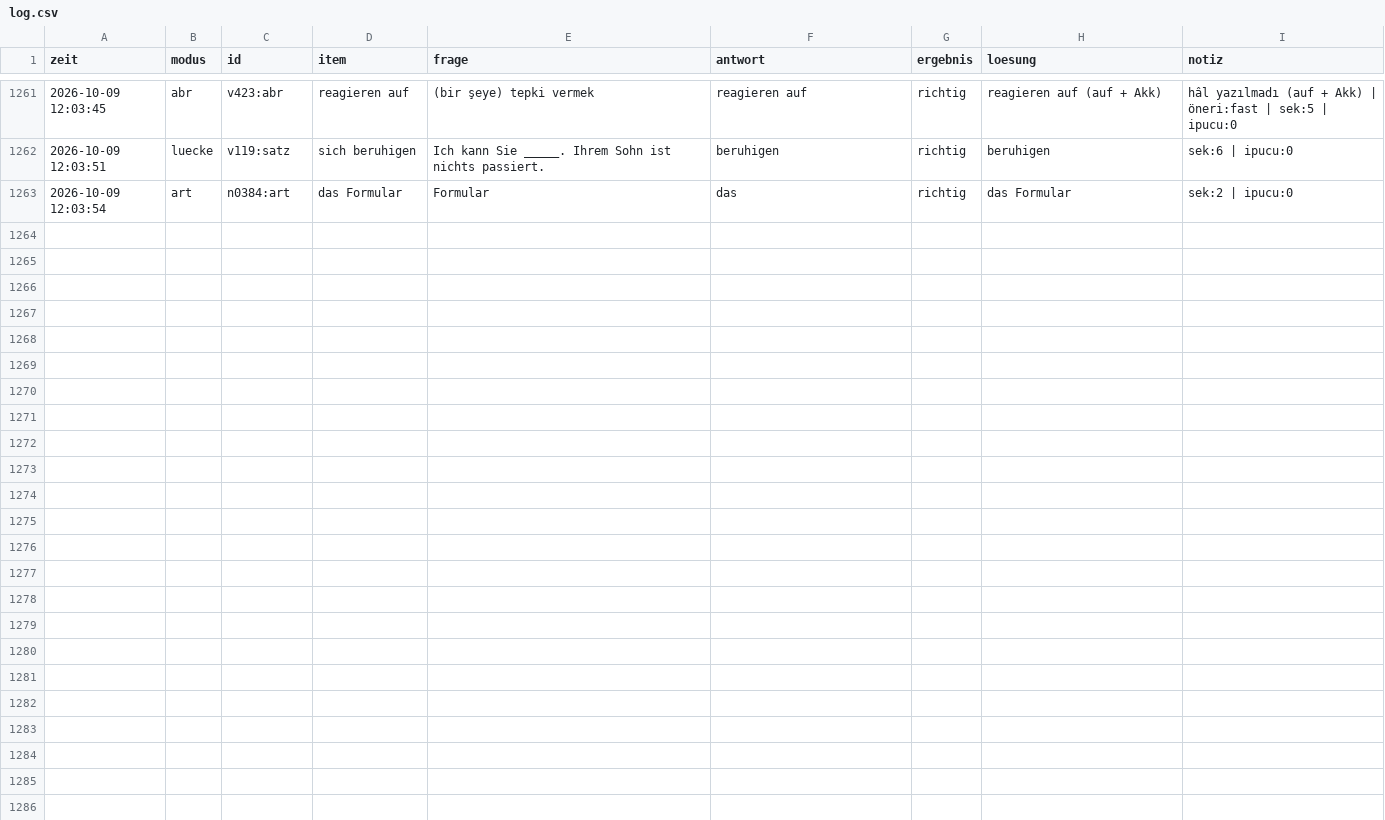
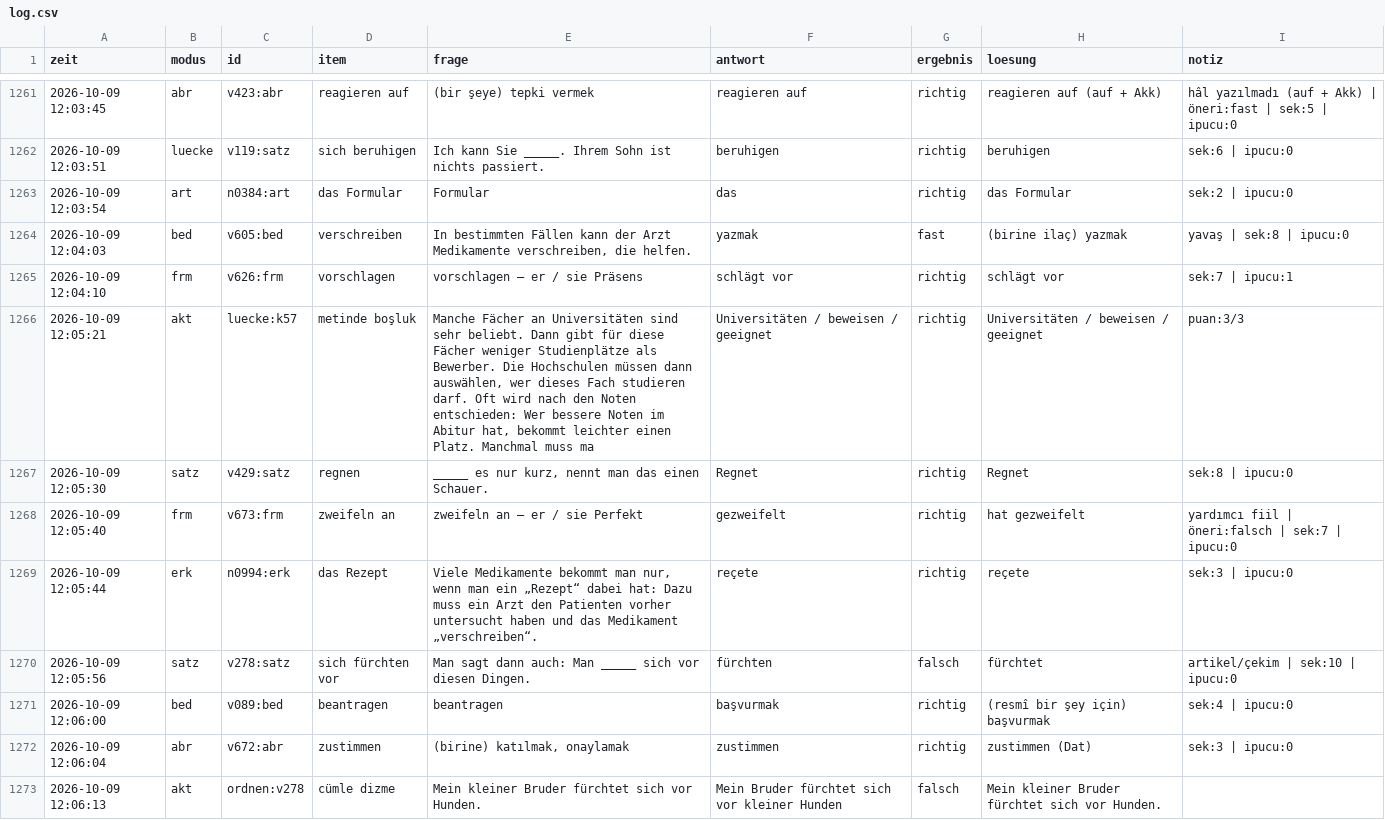
Before and after one commit to mahmutarsla/Almanca-Tekrar, a CSV file: log/log.csv, drawn as a sheet; only a part is shown, gaps mark what is left out.

Commit message:
log: 10 cevap

```diff
--- a/log/log.csv
+++ b/log/log.csv
@@ -1263 +1263,11 @@
 2026-10-09 12:03:54;art;n0384:art;das Formular;Formular;das;richtig;das Formular;sek:2 | ipucu:0
+2026-10-09 12:04:03;bed;v605:bed;verschreiben;In bestimmten Fällen kann der Arzt Medikamente verschreiben, die helfen.;yazmak;fast;(birine ilaç) yazmak;yavaş | sek:8 | ipucu:0
+2026-10-09 12:04:10;frm;v626:frm;vorschlagen;vorschlagen — er / sie Präsens;schlägt vor;richtig;schlägt vor;sek:7 | ipucu:1
+2026-10-09 12:05:21;akt;luecke:k57;metinde boşluk;Manche Fächer an Universitäten sind sehr beliebt. Dann gibt für diese Fächer weniger Studienplätze als Bewerber. Die Hochschulen müssen dann auswählen, wer dieses Fach studieren darf. Oft wird nach den Noten entschieden: Wer bessere Noten im Abitur hat, bekommt leichter einen Platz. Manchmal muss ma;Universitäten / beweisen / geeignet;richtig;Universitäten / beweisen / geeignet;puan:3/3
+2026-10-09 12:05:30;satz;v429:satz;regnen;_____ es nur kurz, nennt man das einen Schauer.;Regnet;richtig;Regnet;sek:8 | ipucu:0
+2026-10-09 12:05:40;frm;v673:frm;zweifeln an;zweifeln an — er / sie Perfekt;gezweifelt;richtig;hat gezweifelt;yardımcı fiil | öneri:falsch | sek:7 | ipucu:0
+2026-10-09 12:05:44;erk;n0994:erk;das Rezept;Viele Medikamente bekommt man nur, wenn man ein „Rezept“ dabei hat: Dazu muss ein Arzt den Patienten vorher untersucht haben und das Medikament „verschreiben“.;reçete;richtig;reçete;sek:3 | ipucu:0
+2026-10-09 12:05:56;satz;v278:satz;sich fürchten vor;Man sagt dann auch: Man _____ sich vor diesen Dingen.;fürchten;falsch;fürchtet;artikel/çekim | sek:10 | ipucu:0
+2026-10-09 12:06:00;bed;v089:bed;beantragen;beantragen;başvurmak;richtig;(resmî bir şey için) başvurmak;sek:4 | ipucu:0
+2026-10-09 12:06:04;abr;v672:abr;zustimmen;(birine) katılmak, onaylamak;zustimmen;richtig;zustimmen (Dat);sek:3 | ipucu:0
+2026-10-09 12:06:13;akt;ordnen:v278;cümle dizme;Mein kleiner Bruder fürchtet sich vor Hunden.;Mein Bruder fürchtet sich vor kleiner Hunden;falsch;Mein kleiner Bruder fürchtet sich vor Hunden.;
```
